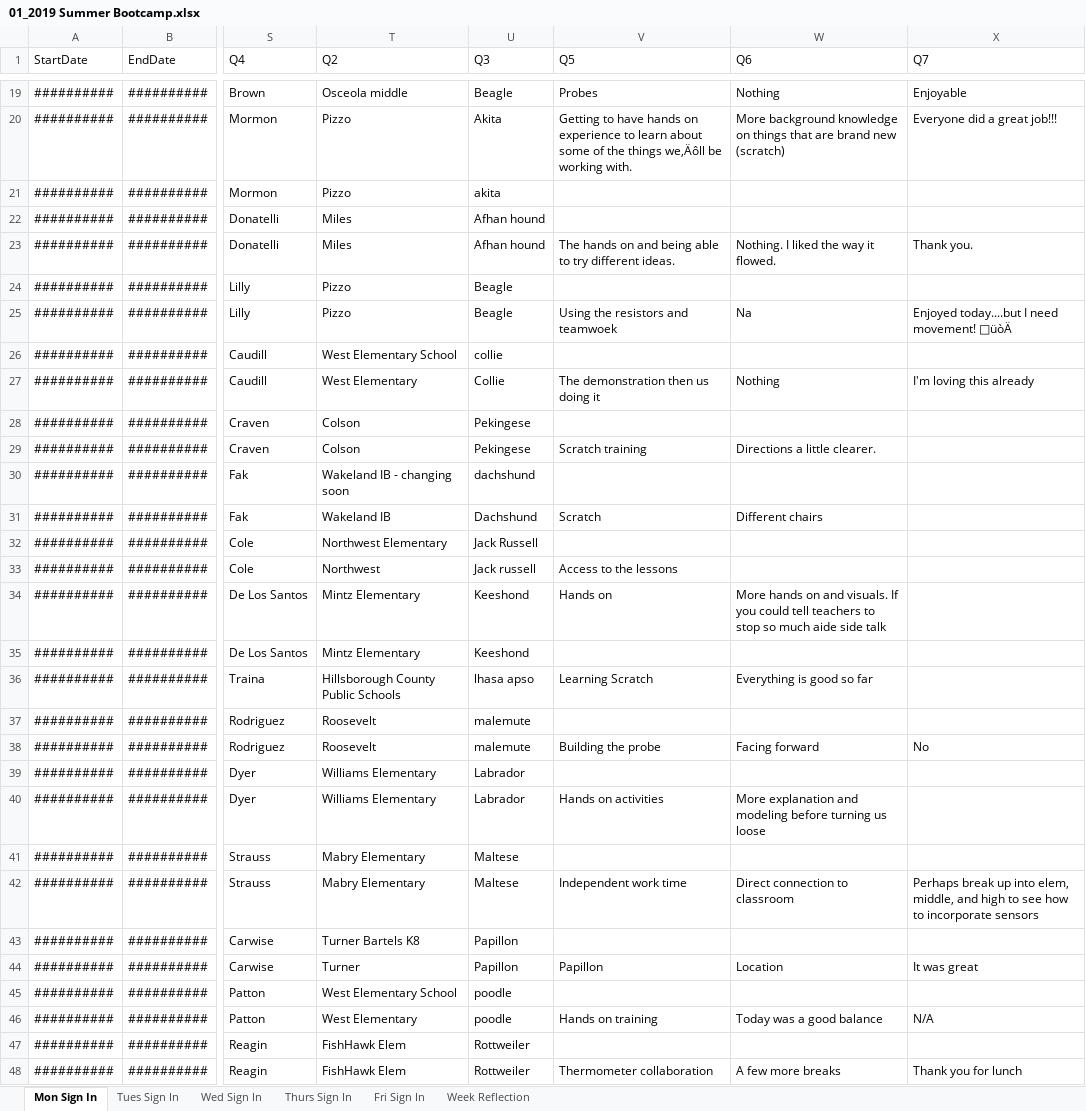
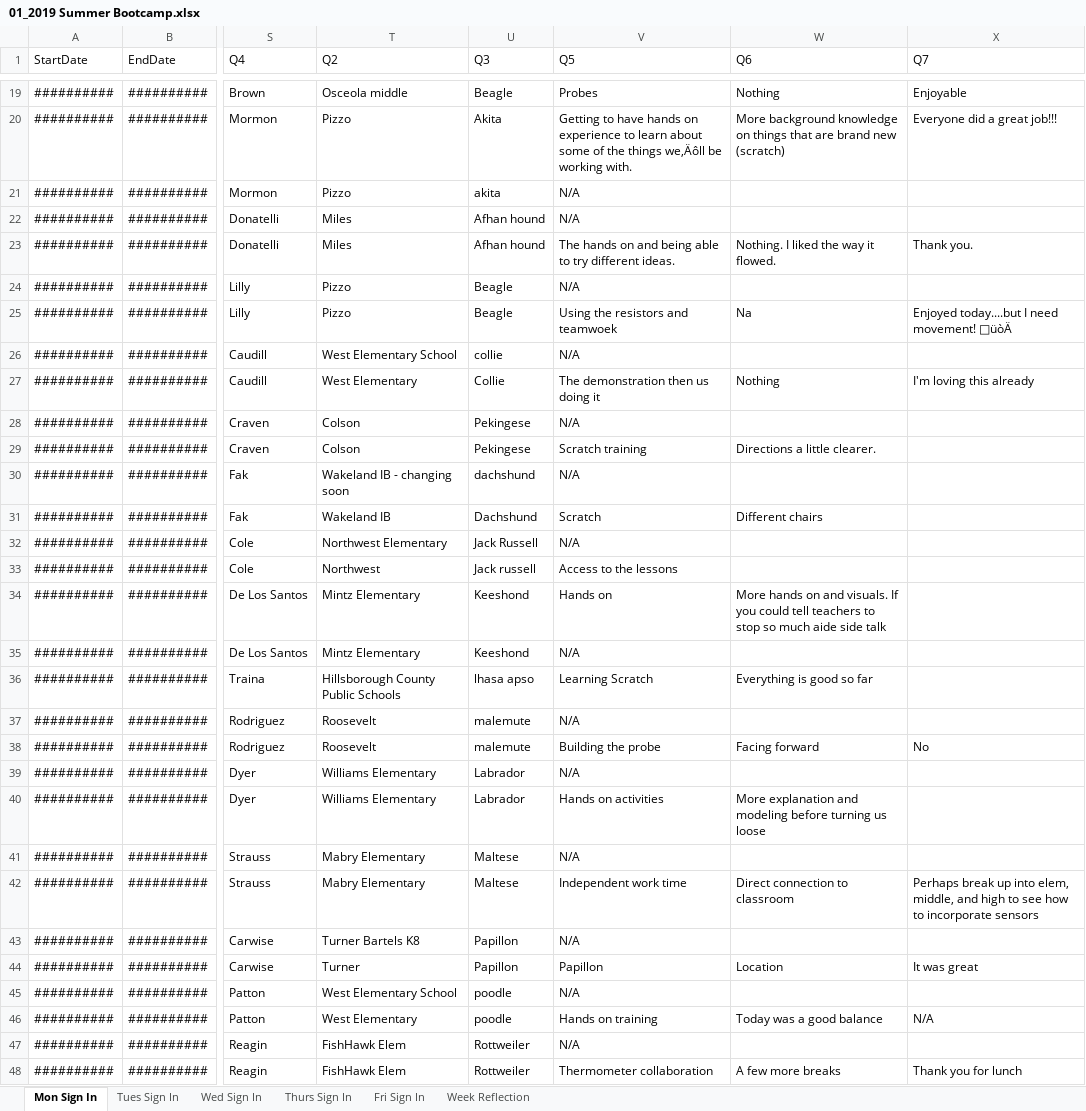
Before and after one commit to UF-EQuIPDGrant/EQuIPD_Teacher_Survey, an Excel workbook: data/01_2019 Summer Bootcamp.xlsx, sheet Mon Sign In, drawn as a sheet; only a part is shown, gaps mark what is left out; values as stored, in another font and other column widths than the file's, no borders; the diff covers the shown part only; the diff names each change by its address in the sheet, - before the commit and + after, or states it on an @@ line.

Commit message:
Bootcamp1

```diff
--- a/data/01_2019 Summer Bootcamp.xlsx (sheet Mon Sign In)
+++ b/data/01_2019 Summer Bootcamp.xlsx (sheet Mon Sign In)
-V21:V22 (Q5): (empty)
+V21:V22 (Q5): N/A
-V24 (Q5): (empty)
+V24 (Q5): N/A
-V26 (Q5): (empty)
+V26 (Q5): N/A
-V28 (Q5): (empty)
+V28 (Q5): N/A
-V30 (Q5): (empty)
+V30 (Q5): N/A
-V32 (Q5): (empty)
+V32 (Q5): N/A
-V35 (Q5): (empty)
+V35 (Q5): N/A
-V37 (Q5): (empty)
+V37 (Q5): N/A
-V39 (Q5): (empty)
+V39 (Q5): N/A
-V41 (Q5): (empty)
+V41 (Q5): N/A
-V43 (Q5): (empty)
+V43 (Q5): N/A
-V45 (Q5): (empty)
+V45 (Q5): N/A
-V47 (Q5): (empty)
+V47 (Q5): N/A
```
Also changed, not shown: 69 edited cells elsewhere in this sheet, 2 other files.
